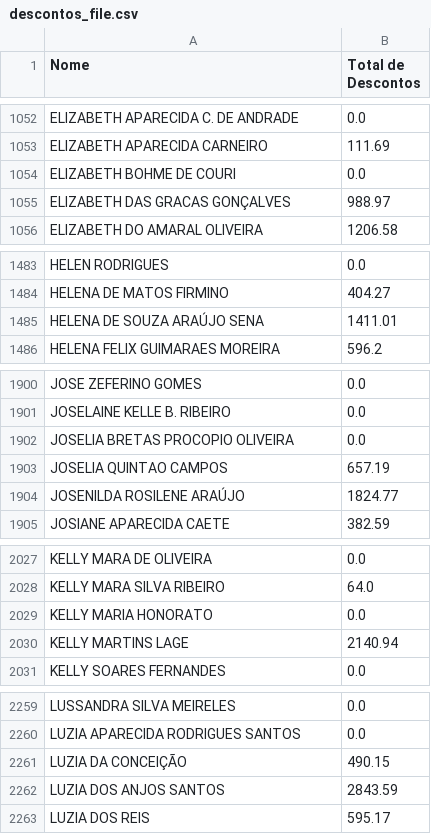
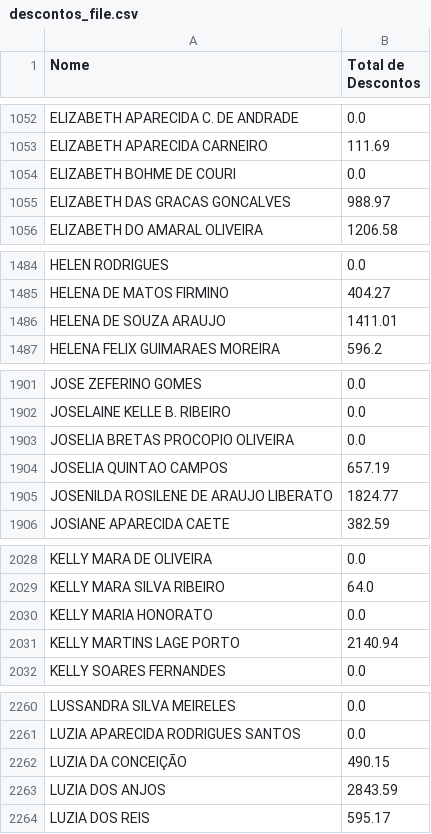
Before and after one commit to 2006878/DMED, a CSV file: descontos_file.csv, drawn as a sheet; only a part is shown, gaps mark what is left out; the diff covers the shown part only.

```diff
--- a/descontos_file.csv
+++ b/descontos_file.csv
@@ -1054,3 +1054,3 @@ ELIZABETH APARECIDA CARNEIRO,111.69
 ELIZABETH BOHME DE COURI,0.0
-ELIZABETH DAS GRACAS GONÇALVES,988.97
+ELIZABETH DAS GRACAS GONCALVES,988.97
 ELIZABETH DO AMARAL OLIVEIRA,1206.58
@@ -1484,3 +1485,3 @@ HELEN RODRIGUES,0.0
 HELENA DE MATOS FIRMINO,404.27
-HELENA DE SOUZA ARAÚJO SENA,1411.01
+HELENA DE SOUZA ARAUJO,1411.01
 HELENA FELIX GUIMARAES MOREIRA,596.2
@@ -1903,3 +1904,3 @@ JOSELIA BRETAS PROCOPIO OLIVEIRA,0.0
 JOSELIA QUINTAO CAMPOS,657.19
-JOSENILDA ROSILENE ARAÚJO,1824.77
+JOSENILDA ROSILENE DE ARAUJO LIBERATO,1824.77
 JOSIANE APARECIDA CAETE,382.59
@@ -2029,3 +2030,3 @@ KELLY MARA SILVA RIBEIRO,64.0
 KELLY MARIA HONORATO,0.0
-KELLY MARTINS LAGE,2140.94
+KELLY MARTINS LAGE PORTO,2140.94
 KELLY SOARES FERNANDES,0.0
@@ -2261,3 +2262,3 @@ LUZIA APARECIDA RODRIGUES SANTOS,0.0
 LUZIA DA CONCEIÇÃO,490.15
-LUZIA DOS ANJOS SANTOS,2843.59
+LUZIA DOS ANJOS,2843.59
 LUZIA DOS REIS,595.17
```
Also changed, not shown: 1 added row and 9 edited cells elsewhere in this file, 4 other files.
